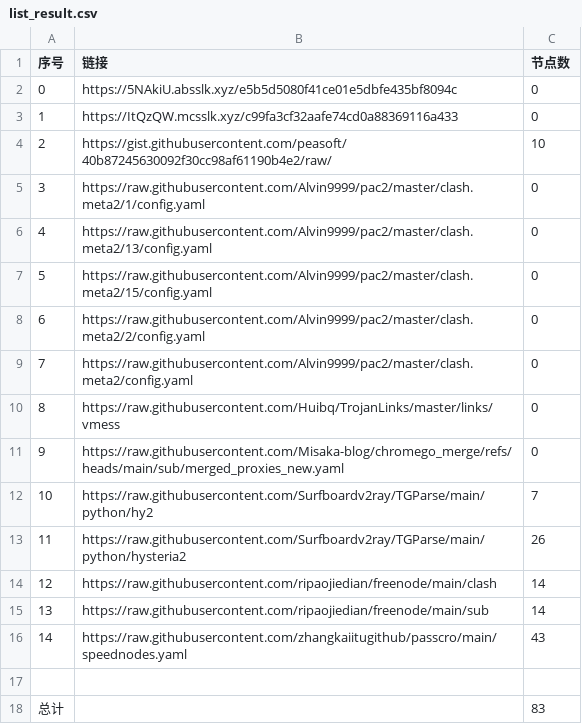
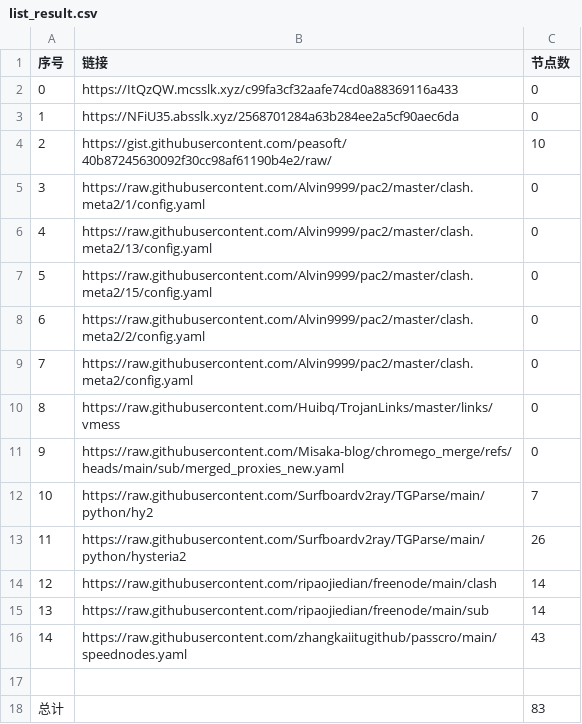
Before and after one commit to CongYuStars/NoMoreWalls, a CSV file: list_result.csv, drawn as a sheet.

```diff
--- a/list_result.csv
+++ b/list_result.csv
@@ -1,4 +1,4 @@
 序号,链接,节点数
-0,https://5NAkiU.absslk.xyz/e5b5d5080f41ce01e5dbfe435bf8094c,0
-1,https://ItQzQW.mcsslk.xyz/c99fa3cf32aafe74cd0a88369116a433,0
+0,https://ItQzQW.mcsslk.xyz/c99fa3cf32aafe74cd0a88369116a433,0
+1,https://NFiU35.absslk.xyz/2568701284a63b284ee2a5cf90aec6da,0
 2,https://gist.githubusercontent.com/peasoft/40b87245630092f30cc98af61190b4e2/raw/,10
```
Also changed, not shown: 3 other files.
